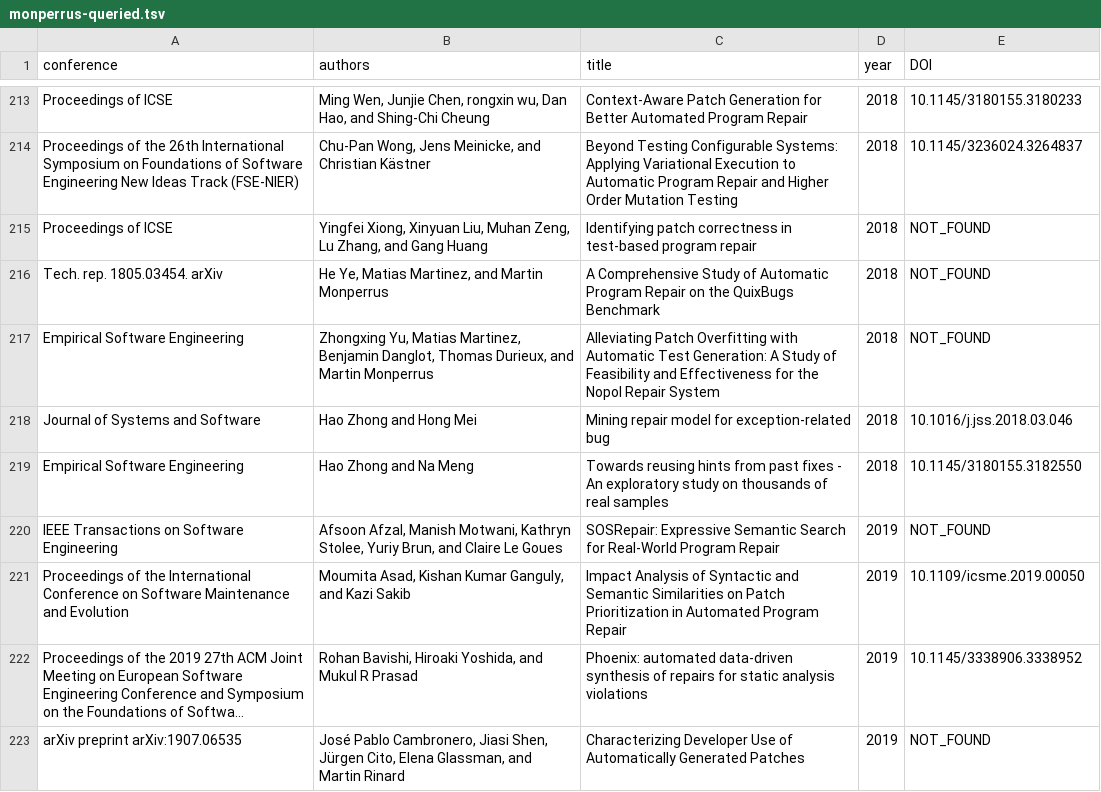
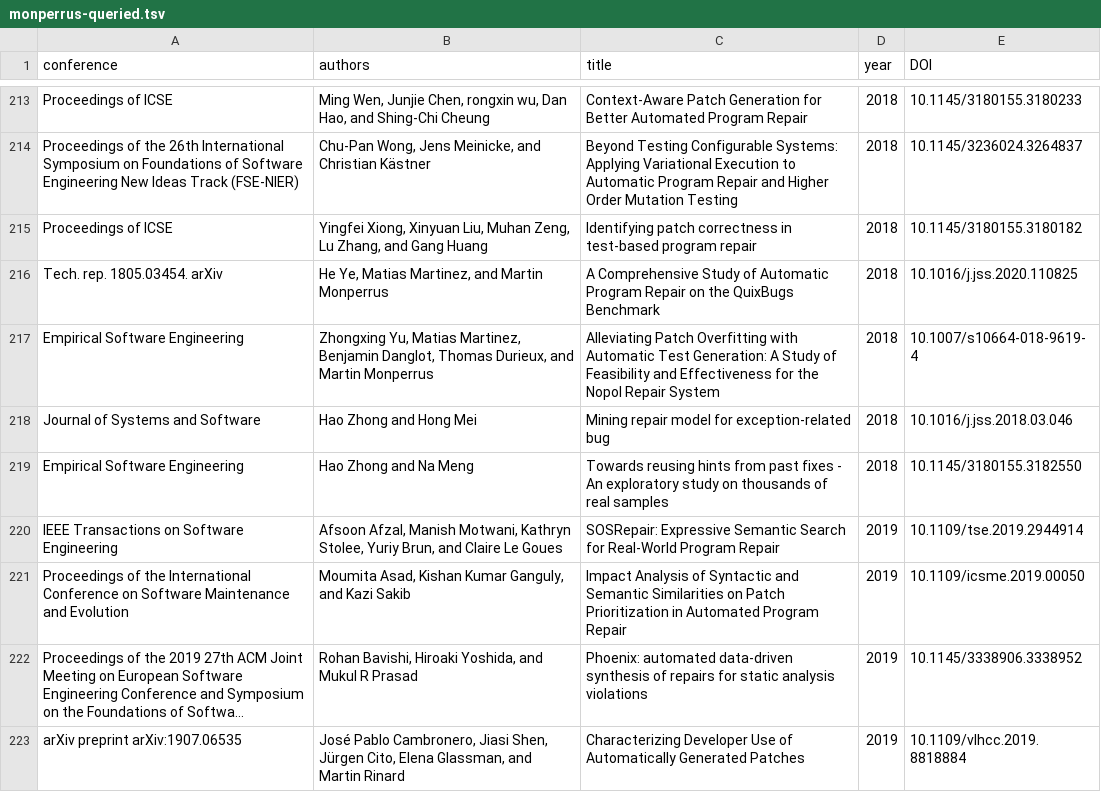
Before and after one commit to jtwaitt/metalband, a TSV file: outputs/monperrus/monperrus-queried.tsv, drawn as a sheet; only a part is shown, gaps mark what is left out; long unchanged cells end in …; the diff covers the shown part only; the diff names each change by its address in the sheet, - before the commit and + after, or states it on an @@ line.

```diff
--- a/outputs/monperrus/monperrus-queried.tsv
+++ b/outputs/monperrus/monperrus-queried.tsv
-E215 (DOI): NOT_FOUND
+E215 (DOI): 10.1145/3180155.3180182
-E216 (DOI): NOT_FOUND
+E216 (DOI): 10.1016/j.jss.2020.110825
-E217 (DOI): NOT_FOUND
+E217 (DOI): 10.1007/s10664-018-9619-4
-E220 (DOI): NOT_FOUND
+E220 (DOI): 10.1109/tse.2019.2944914
-E223 (DOI): NOT_FOUND
+E223 (DOI): 10.1109/vlhcc.2019.8818884
```
Also changed, not shown: 149 edited cells elsewhere in this file, outputs/monperrus/monperrus-queried_with_citations.tsv.
